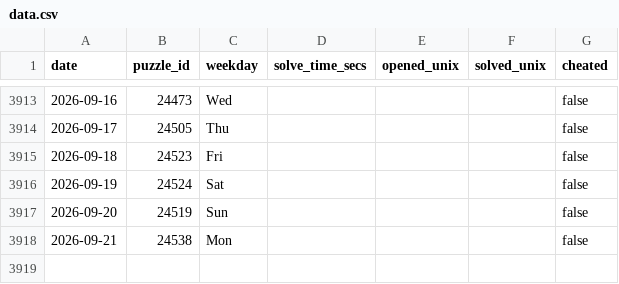
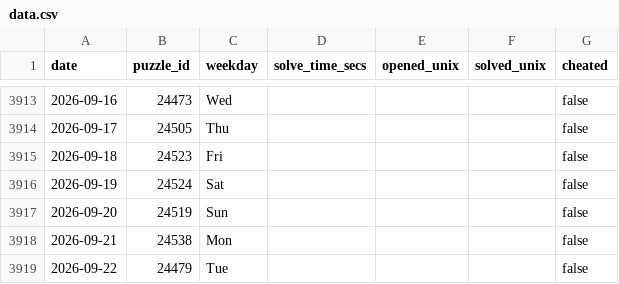
Before and after one commit to samleitermann/NYTMiniScraper, a CSV file: data.csv, drawn as a sheet; only a part is shown, gaps mark what is left out.

```diff
--- a/data.csv
+++ b/data.csv
@@ -3918 +3918,2 @@ date,puzzle_id,weekday,solve_time_secs,opened_unix,solved_unix,cheated
 2026-09-21,24538,Mon,,,,false
+2026-09-22,24479,Tue,,,,false
```
Also changed, not shown: 2 other files.
